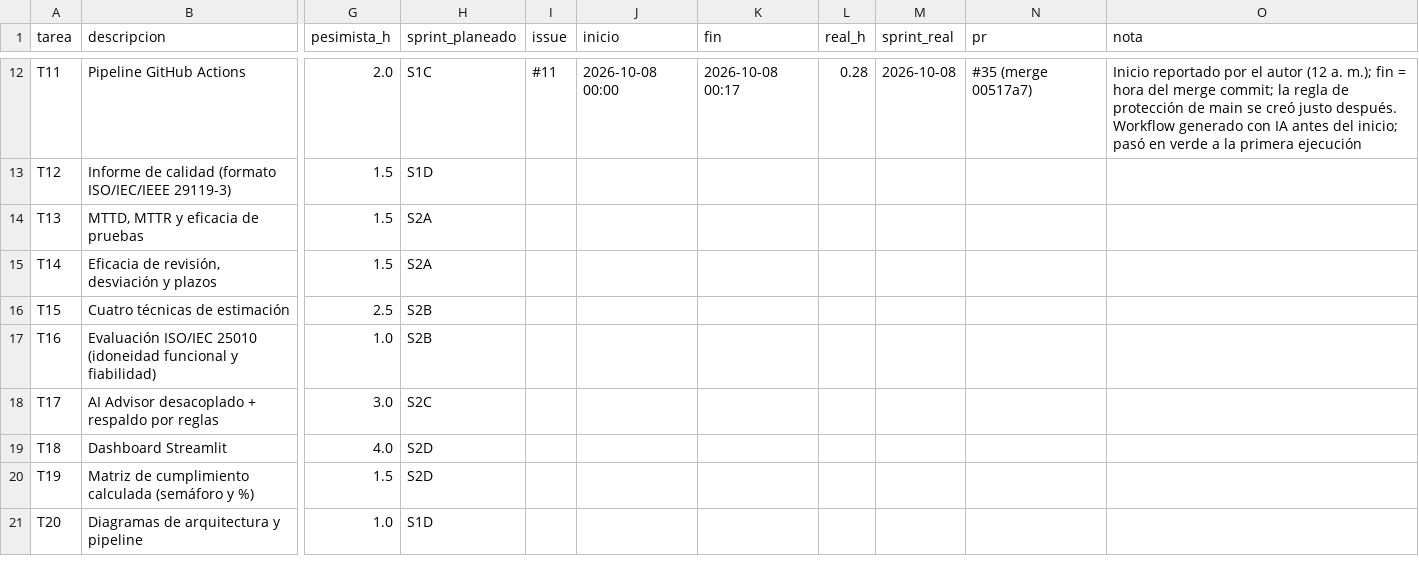
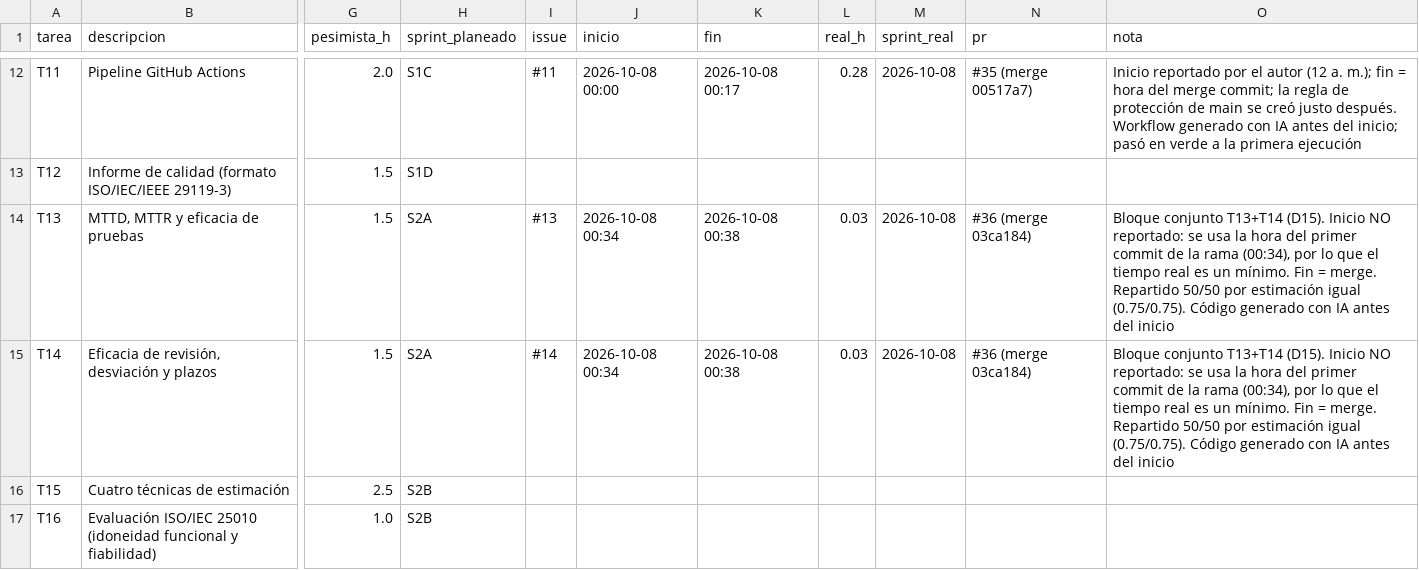
Before and after one commit to TaikoVC/qualityops-ai, a CSV file: data/time_log.csv, drawn as a sheet; only a part is shown, gaps mark what is left out; the shorter side is filled out with more unchanged rows; the diff names each change by its address in the sheet, - before the commit and + after, or states it on an @@ line.

```diff
--- a/data/time_log.csv
+++ b/data/time_log.csv
-I14 (issue): (empty)
+I14 (issue): #13
-J14:J15 (inicio): (empty)
+J14:J15 (inicio): 2026-10-08 00:34
-K14:K15 (fin): (empty)
+K14:K15 (fin): 2026-10-08 00:38
-L14:L15 (real_h): (empty)
+L14:L15 (real_h): 0.03
-M14:M15 (sprint_real): (empty)
+M14:M15 (sprint_real): 2026-10-08
-N14:N15 (pr): (empty)
+N14:N15 (pr): #36 (merge 03ca184)
-O14:O15 (nota): (empty)
+O14:O15 (nota): Bloque conjunto T13+T14 (D15). Inicio NO reportado: se usa la hora del primer commit de la rama (00:34), por lo que el tiempo real es un mínimo. Fin = merge. Repartido 50/50 por estimación igual (0.75/0.75). Código generado con IA antes del inicio
-I15 (issue): (empty)
+I15 (issue): #14
```
Also changed, not shown: 6 other files.
